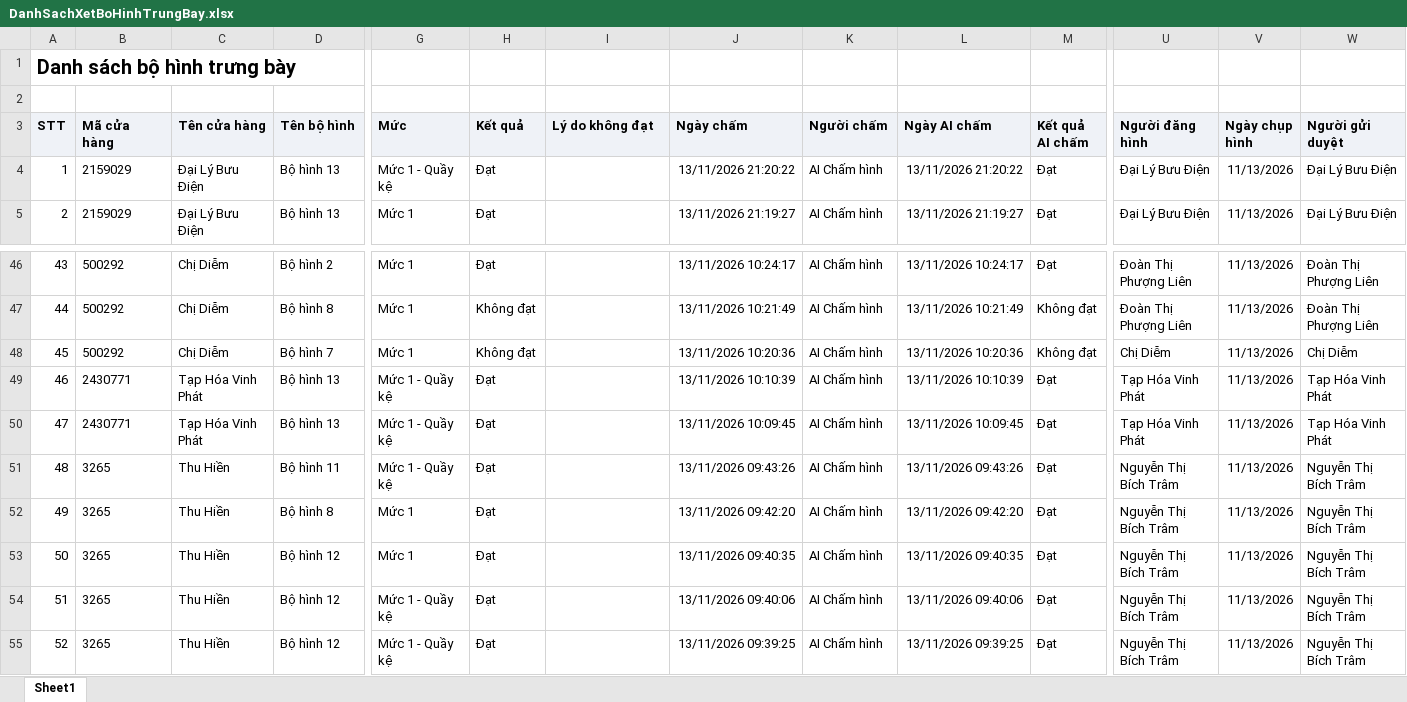
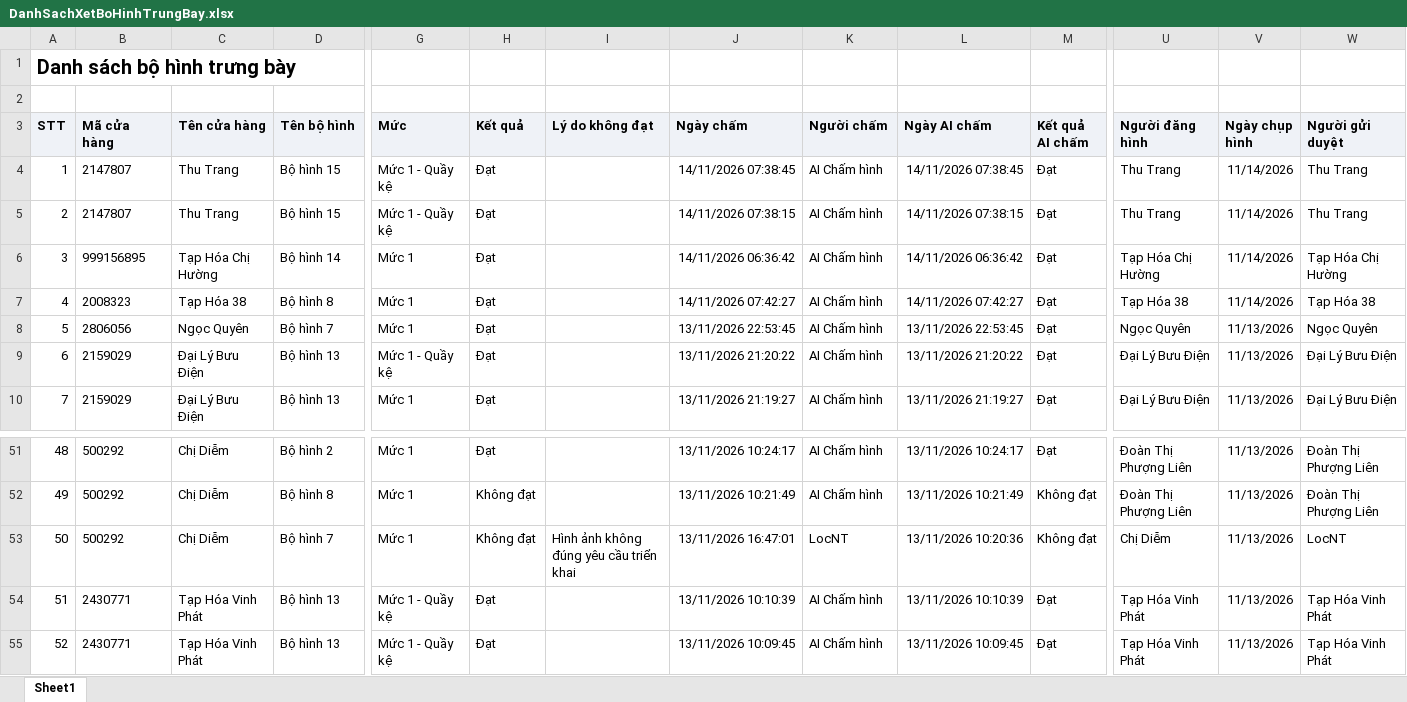
Before and after one commit to Tantt2026/Dashboard-Masan, an Excel workbook: data/Thang11/DanhSachXetBoHinhTrungBay.xlsx, sheet Sheet1, drawn as a sheet; only a part is shown, gaps mark what is left out; the shorter side is filled out with more unchanged rows; values as stored, in another font and other column widths than the file's, no borders; addresses are those after the commit; rows hold the shown columns only; the diff names each change by its address in the sheet, - before the commit and + after, or states it on an @@ line.

```diff
--- a/data/Thang11/DanhSachXetBoHinhTrungBay.xlsx (sheet Sheet1)
+++ b/data/Thang11/DanhSachXetBoHinhTrungBay.xlsx (sheet Sheet1)
+row 4: 1 | 2147807 | Thu Trang | Bộ hình 15 | Mức 1 - Quầy kệ | Đạt |  | 14/11/2026 07:38:45 | AI Chấm hình | 14/11/2026 07:38:45 | Đạt | Thu Trang | 11/14/2026 | Thu Trang
+row 5: 2 | 2147807 | Thu Trang | Bộ hình 15 | Mức 1 - Quầy kệ | Đạt |  | 14/11/2026 07:38:15 | AI Chấm hình | 14/11/2026 07:38:15 | Đạt | Thu Trang | 11/14/2026 | Thu Trang
+row 6: 3 | 999156895 | Tạp Hóa Chị Hường | Bộ hình 14 | Mức 1 | Đạt |  | 14/11/2026 06:36:42 | AI Chấm hình | 14/11/2026 06:36:42 | Đạt | Tạp Hóa Chị Hường | 11/14/2026 | Tạp Hóa Chị Hường
+row 7: 4 | 2008323 | Tạp Hóa 38 | Bộ hình 8 | Mức 1 | Đạt |  | 14/11/2026 07:42:27 | AI Chấm hình | 14/11/2026 07:42:27 | Đạt | Tạp Hóa 38 | 11/14/2026 | Tạp Hóa 38
+row 8: 5 | 2806056 | Ngọc Quyên | Bộ hình 7 | Mức 1 | Đạt |  | 13/11/2026 22:53:45 | AI Chấm hình | 13/11/2026 22:53:45 | Đạt | Ngọc Quyên | 11/13/2026 | Ngọc Quyên
@@ column A (STT) renumbered from row 9 down @@
-I53 (Lý do không đạt): (empty)
+I53 (Lý do không đạt): Hình ảnh không đúng yêu cầu triển khai
-J53 (Ngày chấm): 13/11/2026 10:20:36
+J53 (Ngày chấm): 13/11/2026 16:47:01
-K53 (Người chấm): AI Chấm hình
+K53 (Người chấm): LocNT
-W53 (Người gửi duyệt): Chị Diễm
+W53 (Người gửi duyệt): LocNT
```
Also changed, not shown: data/Thang11/DANH_SACH_KET_QUA_CUA_HANG_THAM_GIA_CHUONG_TRINH.xlsx, data/Thang11/DanhSachLichViengTham.xlsx, 2 other files.
